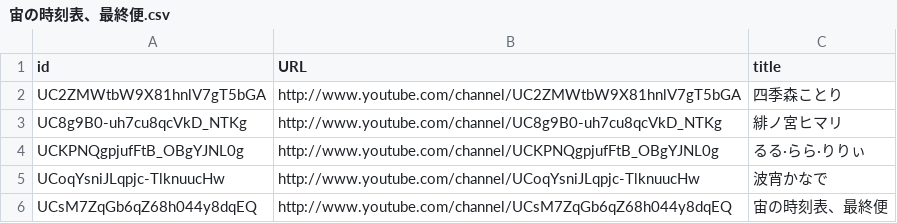
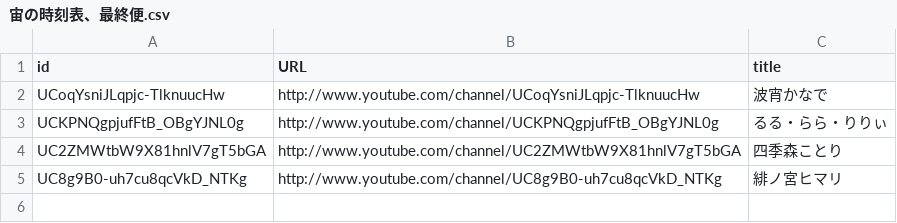
Before and after one commit to ushi-C/ytrebroadcastmonitors, a CSV file: channels/宙の時刻表、最終便.csv, drawn as a sheet.

```diff
--- a/channels/宙の時刻表、最終便.csv
+++ b/channels/宙の時刻表、最終便.csv
@@ -1,6 +1,5 @@
 id,URL,title
+UCoqYsniJLqpjc-TlknuucHw,http://www.youtube.com/channel/UCoqYsniJLqpjc-TlknuucHw,波宵かなで
+UCKPNQgpjufFtB_OBgYJNL0g,http://www.youtube.com/channel/UCKPNQgpjufFtB_OBgYJNL0g,るる・らら・りりぃ
 UC2ZMWtbW9X81hnlV7gT5bGA,http://www.youtube.com/channel/UC2ZMWtbW9X81hnlV7gT5bGA,四季森ことり
 UC8g9B0-uh7cu8qcVkD_NTKg,http://www.youtube.com/channel/UC8g9B0-uh7cu8qcVkD_NTKg,緋ノ宮ヒマリ
-UCKPNQgpjufFtB_OBgYJNL0g,http://www.youtube.com/channel/UCKPNQgpjufFtB_OBgYJNL0g,るる·らら·りりぃ
-UCoqYsniJLqpjc-TlknuucHw,http://www.youtube.com/channel/UCoqYsniJLqpjc-TlknuucHw,波宵かなで
-UCsM7ZqGb6qZ68h044y8dqEQ,http://www.youtube.com/channel/UCsM7ZqGb6qZ68h044y8dqEQ,宙の時刻表、最終便
```
Also changed, not shown: channels/Mixstgirls.csv, channels/PROJECTNEBULA.csv, 8 other files.
